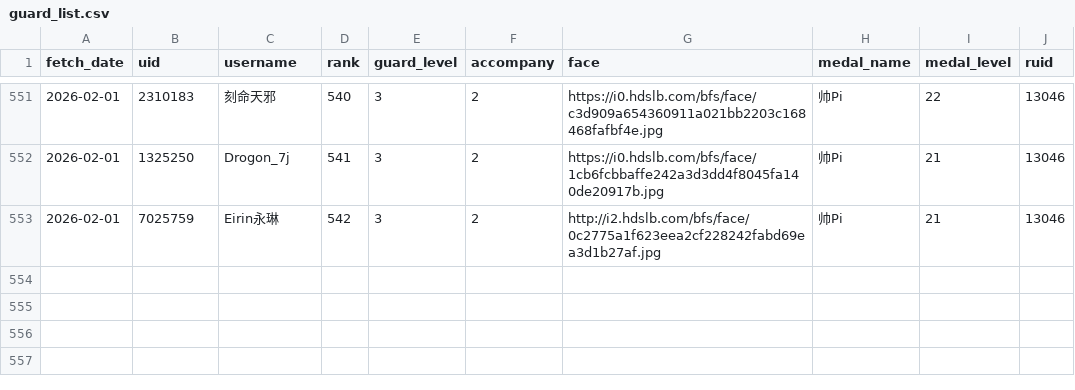
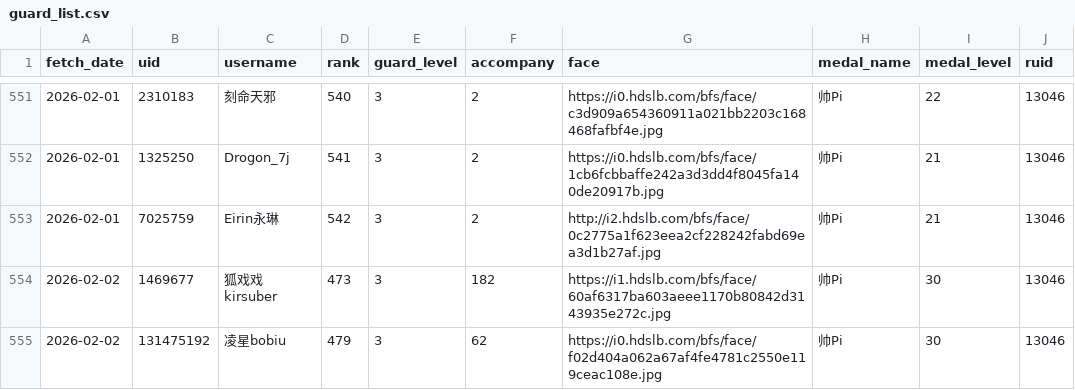
Before and after one commit to pipilapilayu/Api_cap, a CSV file: guard_list.csv, drawn as a sheet; only a part is shown, gaps mark what is left out; the diff names each change by its address in the sheet, - before the commit and + after, or states it on an @@ line.

```diff
--- a/guard_list.csv
+++ b/guard_list.csv
+row 554: 2026-02-02 | 1469677 | 狐戏戏kirsuber | 473 | 3 | 182 | https://i1.hdslb.com/bfs/face/60af6317ba603aeee1170b80842d3143935e272c.jpg | 帅Pi | 30 | 13046
+row 555: 2026-02-02 | 131475192 | 凌星bobiu | 479 | 3 | 62 | https://i0.hdslb.com/bfs/face/f02d404a062a67af4fe4781c2550e119ceac108e.jpg | 帅Pi | 30 | 13046
```
